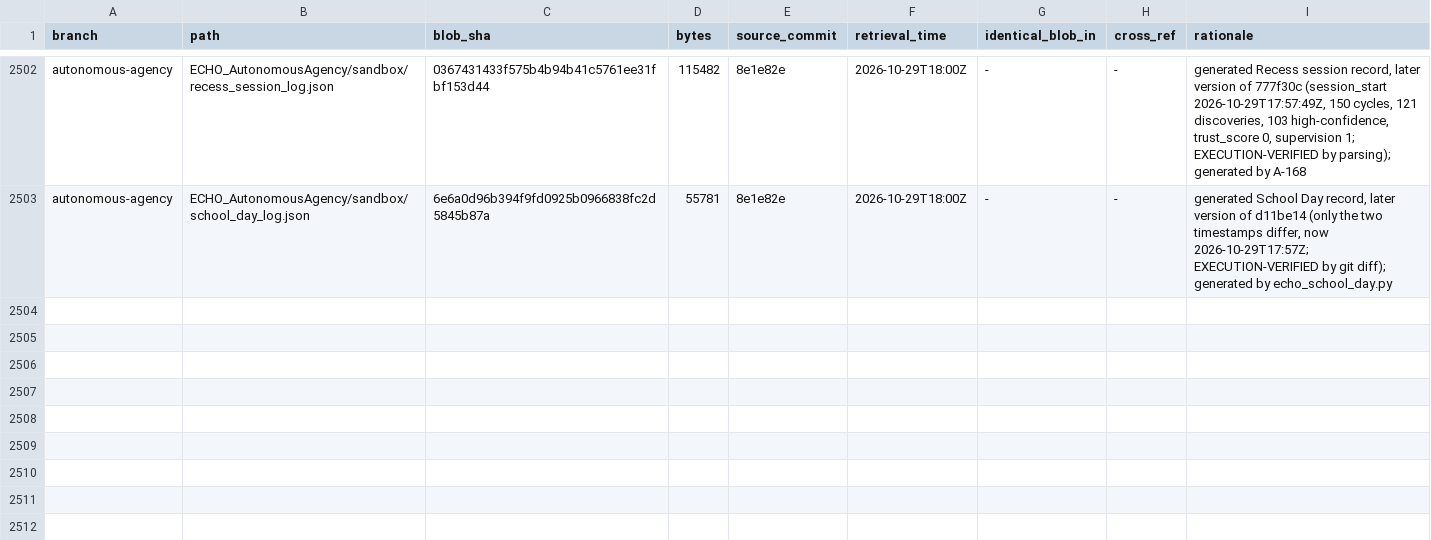
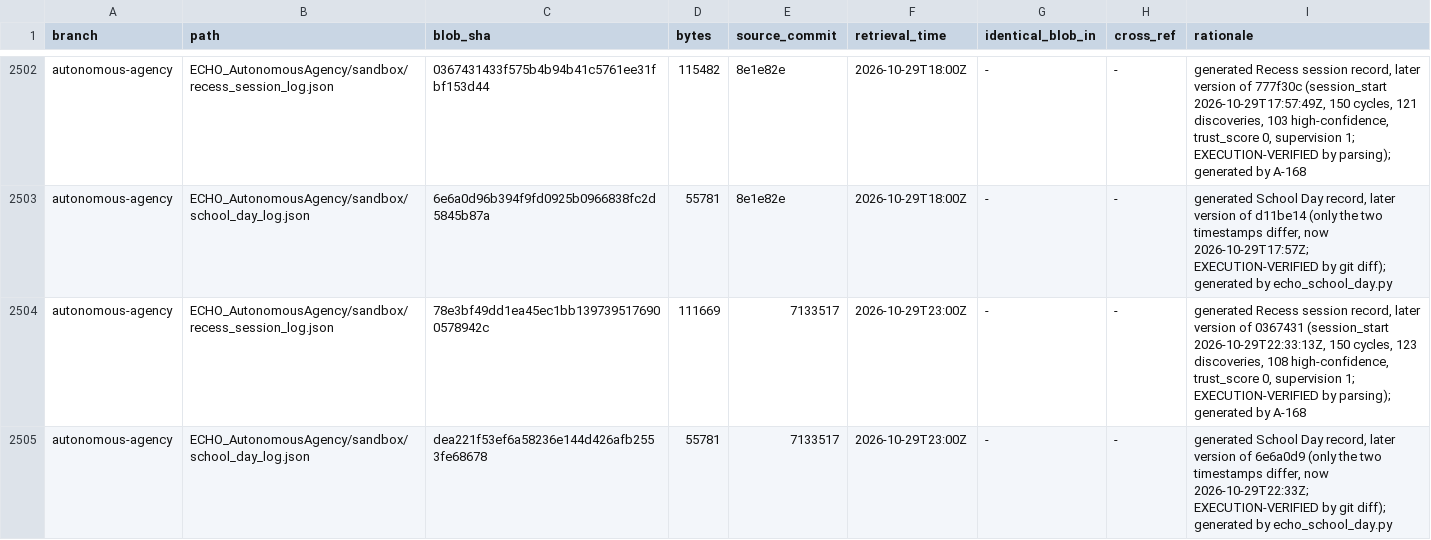
Before and after one commit to AGI144348Outlook/Echo_Green_Future, a TSV file: L2-library/Registries/REGISTER.tsv, drawn as a sheet; only a part is shown, gaps mark what is left out.

```diff
--- a/L2-library/Registries/REGISTER.tsv
+++ b/L2-library/Registries/REGISTER.tsv
@@ -2503 +2503,3 @@ autonomous-agency	ECHO_AutonomousAgency/sandbox/recess_session_log.json	03674314
 autonomous-agency	ECHO_AutonomousAgency/sandbox/school_day_log.json	6e6a0d96b394f9fd0925b0966838fc2d5845b87a	55781	8e1e82e	2026-10-29T18:00Z	-	-	generated School Day record, later version of d11be14 (only the two timestamps differ, now 2026-10-29T17:57Z; EXECUTION-VERIFIED by git diff); generated by echo_school_day.py
+autonomous-agency	ECHO_AutonomousAgency/sandbox/recess_session_log.json	78e3bf49dd1ea45ec1bb1397395176900578942c	111669	7133517	2026-10-29T23:00Z	-	-	generated Recess session record, later version of 0367431 (session_start 2026-10-29T22:33:13Z, 150 cycles, 123 discoveries, 108 high-confidence, trust_score 0, supervision 1; EXECUTION-VERIFIED by parsing); generated by A-168
+autonomous-agency	ECHO_AutonomousAgency/sandbox/school_day_log.json	dea221f53ef6a58236e144d426afb2553fe68678	55781	7133517	2026-10-29T23:00Z	-	-	generated School Day record, later version of 6e6a0d9 (only the two timestamps differ, now 2026-10-29T22:33Z; EXECUTION-VERIFIED by git diff); generated by echo_school_day.py
```
Also changed, not shown: L2-library/Algorithms/REGISTER.tsv, L2-library/Logics/REGISTER.tsv, 5 other files.
